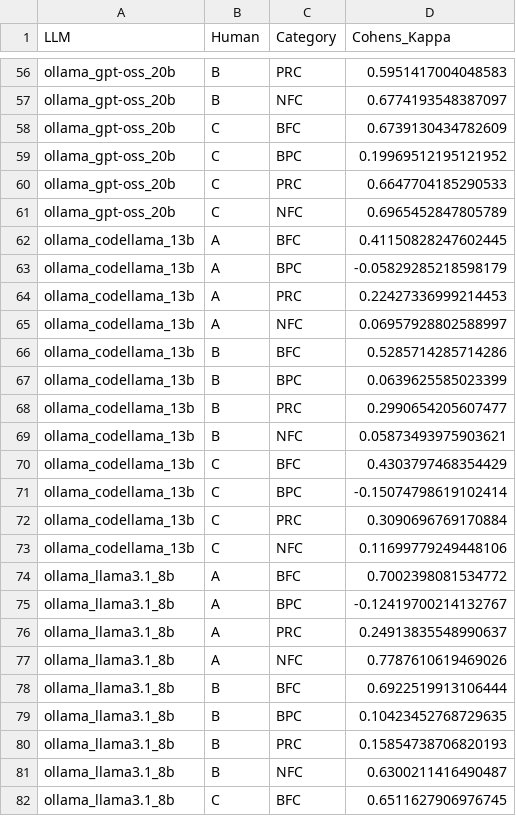
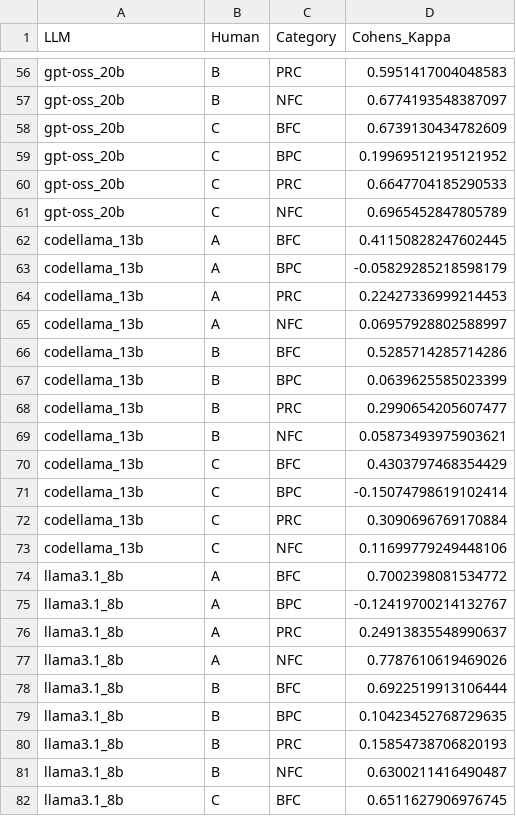
Before and after one commit to Maes95/llm-commit-classification, a CSV file: analysis/results/cohens_kappa_results.csv, drawn as a sheet; only a part is shown, gaps mark what is left out; the diff covers the shown part only; the diff names each change by its address in the sheet, - before the commit and + after, or states it on an @@ line.

```diff
--- a/analysis/results/cohens_kappa_results.csv
+++ b/analysis/results/cohens_kappa_results.csv
-A56:A61 (LLM): ollama_gpt-oss_20b
+A56:A61 (LLM): gpt-oss_20b
-A62:A73 (LLM): ollama_codellama_13b
+A62:A73 (LLM): codellama_13b
-A74:A82 (LLM): ollama_llama3.1_8b
+A74:A82 (LLM): llama3.1_8b
```
Also changed, not shown: 57 edited cells elsewhere in this file, analysis/results/krippendorff_alpha_results.csv, analysis/results/summary_statistics.csv, 2 other files.
